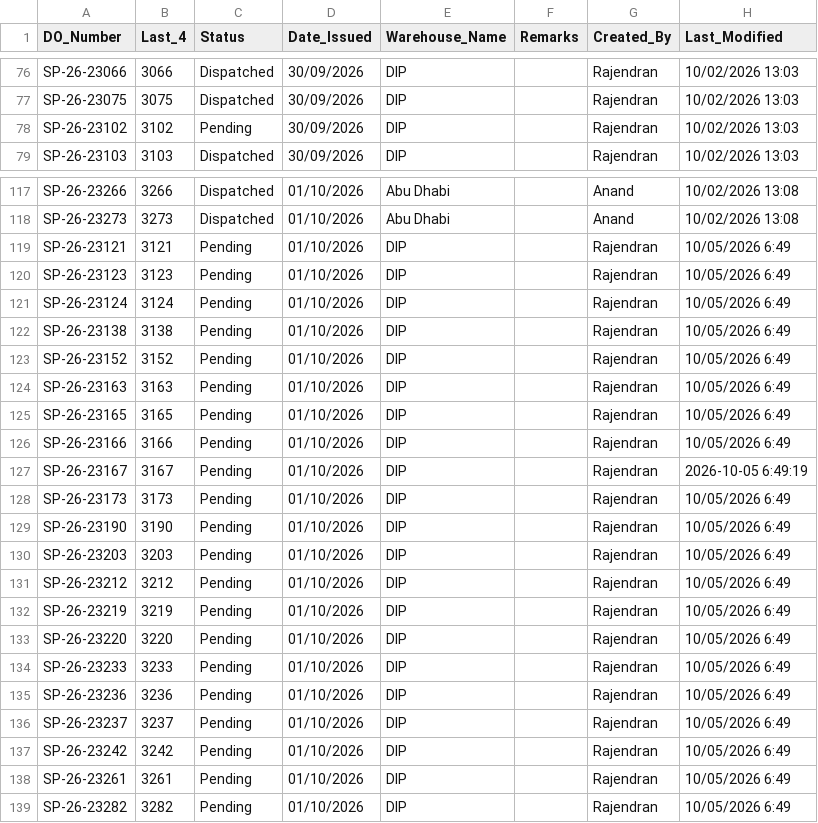
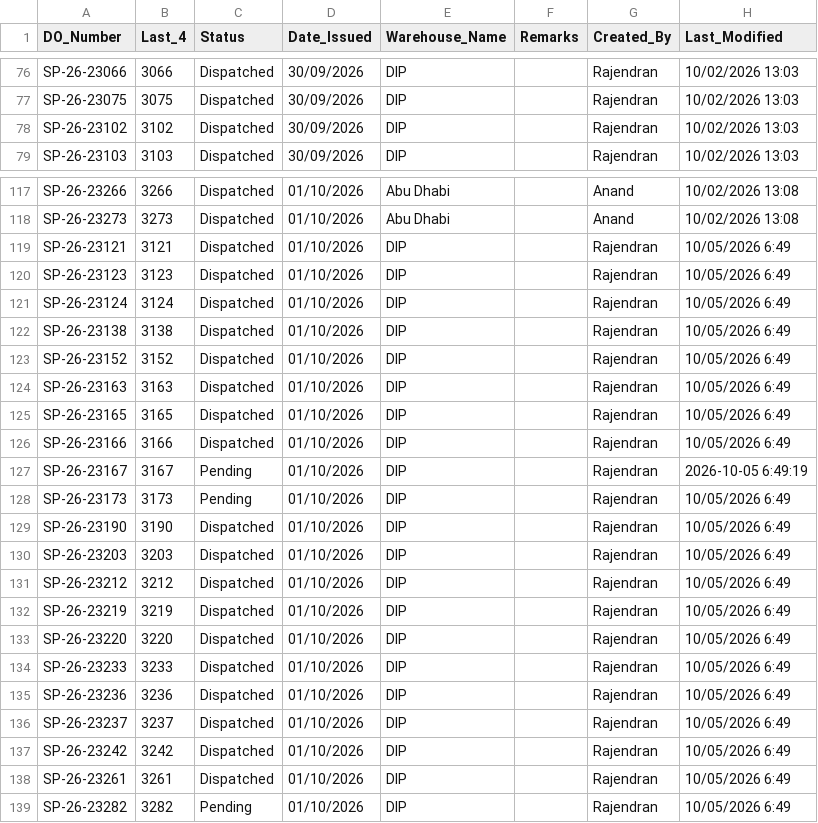
Before and after one commit to inventorycontrol79/warehouse-app, a CSV file: inventory.csv, drawn as a sheet; only a part is shown, gaps mark what is left out; the diff covers the shown part only.

Commit message:
Auto-update from WhatsApp Bot: 2026-10-05 16:48:13

```diff
--- a/inventory.csv
+++ b/inventory.csv
@@ -77,3 +77,3 @@ SP-26-23066,3066,Dispatched,30/09/2026,DIP,,Rajendran,10/02/2026 13:03
 SP-26-23075,3075,Dispatched,30/09/2026,DIP,,Rajendran,10/02/2026 13:03
-SP-26-23102,3102,Pending,30/09/2026,DIP,,Rajendran,10/02/2026 13:03
+SP-26-23102,3102,Dispatched,30/09/2026,DIP,,Rajendran,10/02/2026 13:03
 SP-26-23103,3103,Dispatched,30/09/2026,DIP,,Rajendran,10/02/2026 13:03
@@ -118,22 +118,22 @@ SP-26-23266,3266,Dispatched,01/10/2026,Abu Dhabi,,Anand,10/02/2026 13:08
 SP-26-23273,3273,Dispatched,01/10/2026,Abu Dhabi,,Anand,10/02/2026 13:08
-SP-26-23121,3121,Pending,01/10/2026,DIP,,Rajendran,10/05/2026 6:49
-SP-26-23123,3123,Pending,01/10/2026,DIP,,Rajendran,10/05/2026 6:49
-SP-26-23124,3124,Pending,01/10/2026,DIP,,Rajendran,10/05/2026 6:49
-SP-26-23138,3138,Pending,01/10/2026,DIP,,Rajendran,10/05/2026 6:49
-SP-26-23152,3152,Pending,01/10/2026,DIP,,Rajendran,10/05/2026 6:49
-SP-26-23163,3163,Pending,01/10/2026,DIP,,Rajendran,10/05/2026 6:49
-SP-26-23165,3165,Pending,01/10/2026,DIP,,Rajendran,10/05/2026 6:49
-SP-26-23166,3166,Pending,01/10/2026,DIP,,Rajendran,10/05/2026 6:49
+SP-26-23121,3121,Dispatched,01/10/2026,DIP,,Rajendran,10/05/2026 6:49
+SP-26-23123,3123,Dispatched,01/10/2026,DIP,,Rajendran,10/05/2026 6:49
+SP-26-23124,3124,Dispatched,01/10/2026,DIP,,Rajendran,10/05/2026 6:49
+SP-26-23138,3138,Dispatched,01/10/2026,DIP,,Rajendran,10/05/2026 6:49
+SP-26-23152,3152,Dispatched,01/10/2026,DIP,,Rajendran,10/05/2026 6:49
+SP-26-23163,3163,Dispatched,01/10/2026,DIP,,Rajendran,10/05/2026 6:49
+SP-26-23165,3165,Dispatched,01/10/2026,DIP,,Rajendran,10/05/2026 6:49
+SP-26-23166,3166,Dispatched,01/10/2026,DIP,,Rajendran,10/05/2026 6:49
 SP-26-23167,3167,Pending,01/10/2026,DIP,,Rajendran,2026-10-05 6:49:19
 SP-26-23173,3173,Pending,01/10/2026,DIP,,Rajendran,10/05/2026 6:49
-SP-26-23190,3190,Pending,01/10/2026,DIP,,Rajendran,10/05/2026 6:49
-SP-26-23203,3203,Pending,01/10/2026,DIP,,Rajendran,10/05/2026 6:49
-SP-26-23212,3212,Pending,01/10/2026,DIP,,Rajendran,10/05/2026 6:49
-SP-26-23219,3219,Pending,01/10/2026,DIP,,Rajendran,10/05/2026 6:49
-SP-26-23220,3220,Pending,01/10/2026,DIP,,Rajendran,10/05/2026 6:49
-SP-26-23233,3233,Pending,01/10/2026,DIP,,Rajendran,10/05/2026 6:49
-SP-26-23236,3236,Pending,01/10/2026,DIP,,Rajendran,10/05/2026 6:49
-SP-26-23237,3237,Pending,01/10/2026,DIP,,Rajendran,10/05/2026 6:49
-SP-26-23242,3242,Pending,01/10/2026,DIP,,Rajendran,10/05/2026 6:49
-SP-26-23261,3261,Pending,01/10/2026,DIP,,Rajendran,10/05/2026 6:49
+SP-26-23190,3190,Dispatched,01/10/2026,DIP,,Rajendran,10/05/2026 6:49
+SP-26-23203,3203,Dispatched,01/10/2026,DIP,,Rajendran,10/05/2026 6:49
+SP-26-23212,3212,Dispatched,01/10/2026,DIP,,Rajendran,10/05/2026 6:49
+SP-26-23219,3219,Dispatched,01/10/2026,DIP,,Rajendran,10/05/2026 6:49
+SP-26-23220,3220,Dispatched,01/10/2026,DIP,,Rajendran,10/05/2026 6:49
+SP-26-23233,3233,Dispatched,01/10/2026,DIP,,Rajendran,10/05/2026 6:49
+SP-26-23236,3236,Dispatched,01/10/2026,DIP,,Rajendran,10/05/2026 6:49
+SP-26-23237,3237,Dispatched,01/10/2026,DIP,,Rajendran,10/05/2026 6:49
+SP-26-23242,3242,Dispatched,01/10/2026,DIP,,Rajendran,10/05/2026 6:49
+SP-26-23261,3261,Dispatched,01/10/2026,DIP,,Rajendran,10/05/2026 6:49
 SP-26-23282,3282,Pending,01/10/2026,DIP,,Rajendran,10/05/2026 6:49
```
Also changed, not shown: 3 edited cells elsewhere in this file.
